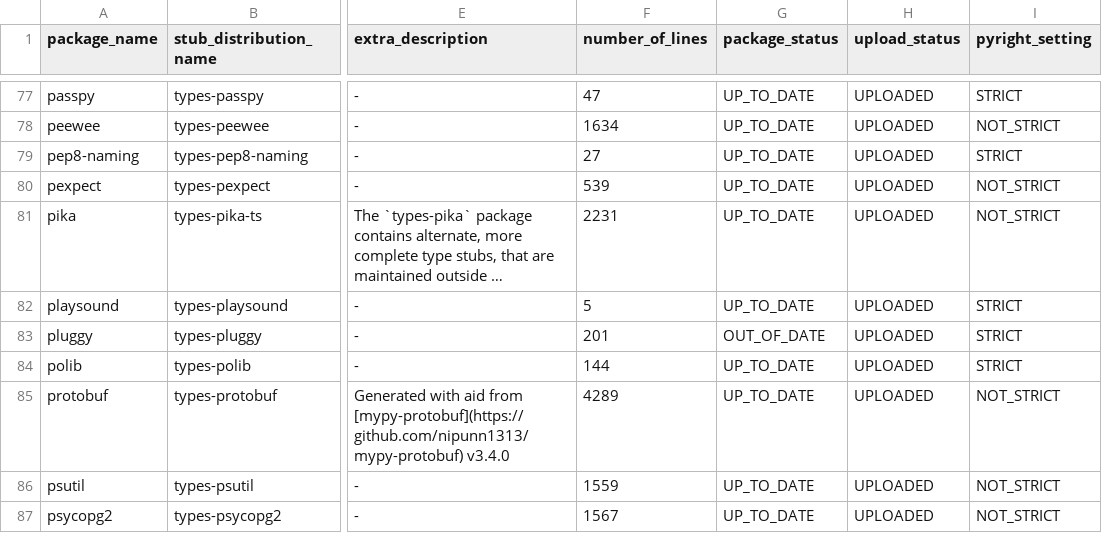
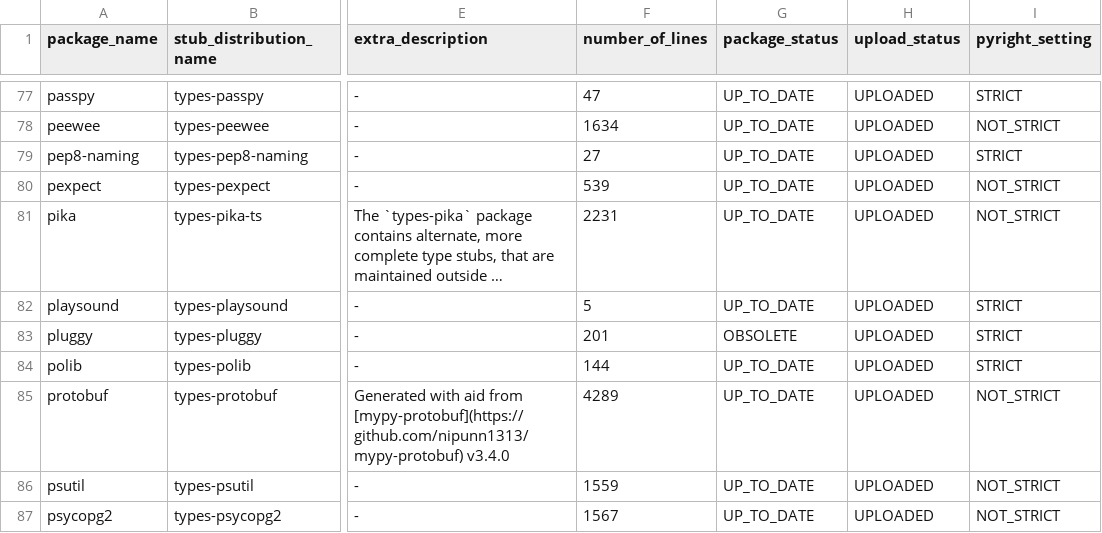
Before and after one commit to AlexWaygood/typeshed-stats, a CSV file: examples/example.csv, drawn as a sheet; only a part is shown, gaps mark what is left out; long unchanged cells end in …; the diff names each change by its address in the sheet, - before the commit and + after, or states it on an @@ line.

Commit message:
👷 Automated regeneration of examples and docs

```diff
--- a/examples/example.csv
+++ b/examples/example.csv
-G83 (package_status): OUT_OF_DATE
+G83 (package_status): OBSOLETE
```
Also changed, not shown: 2 other files.
